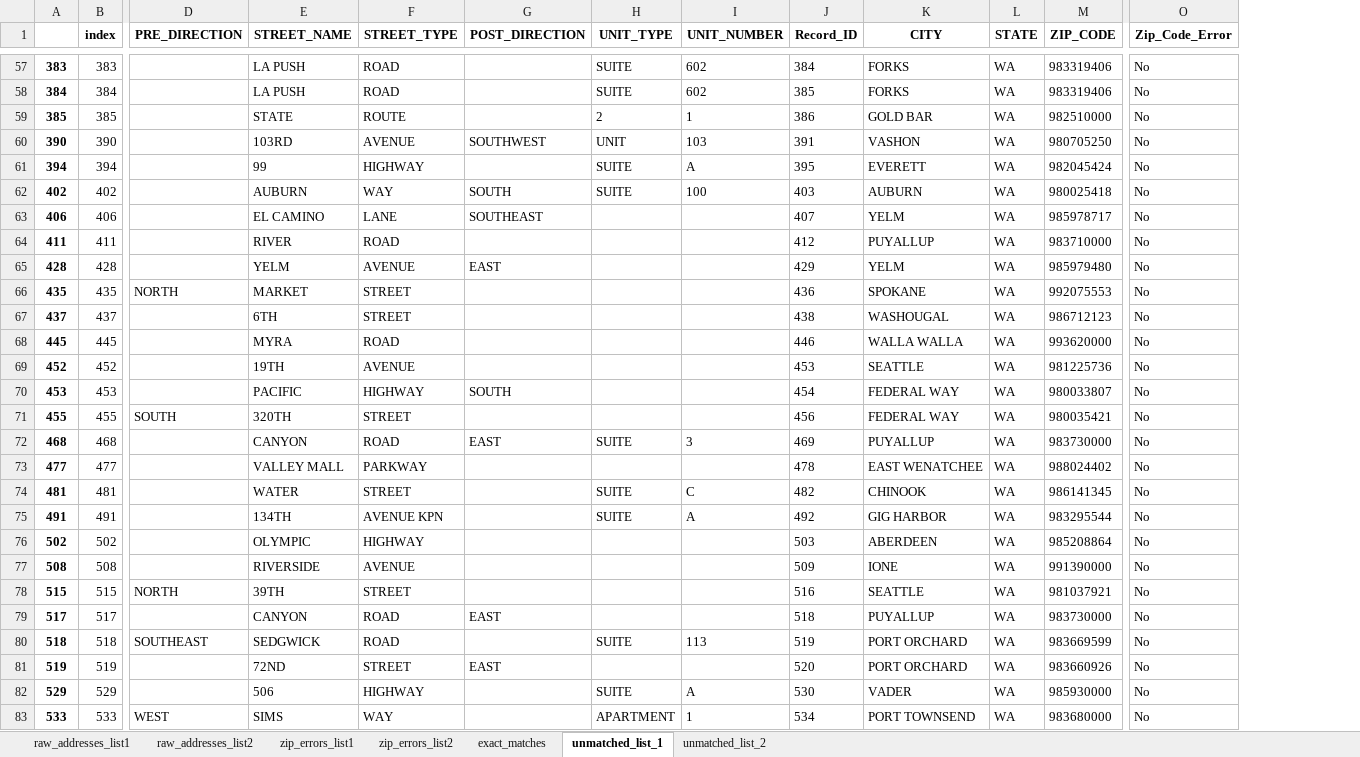
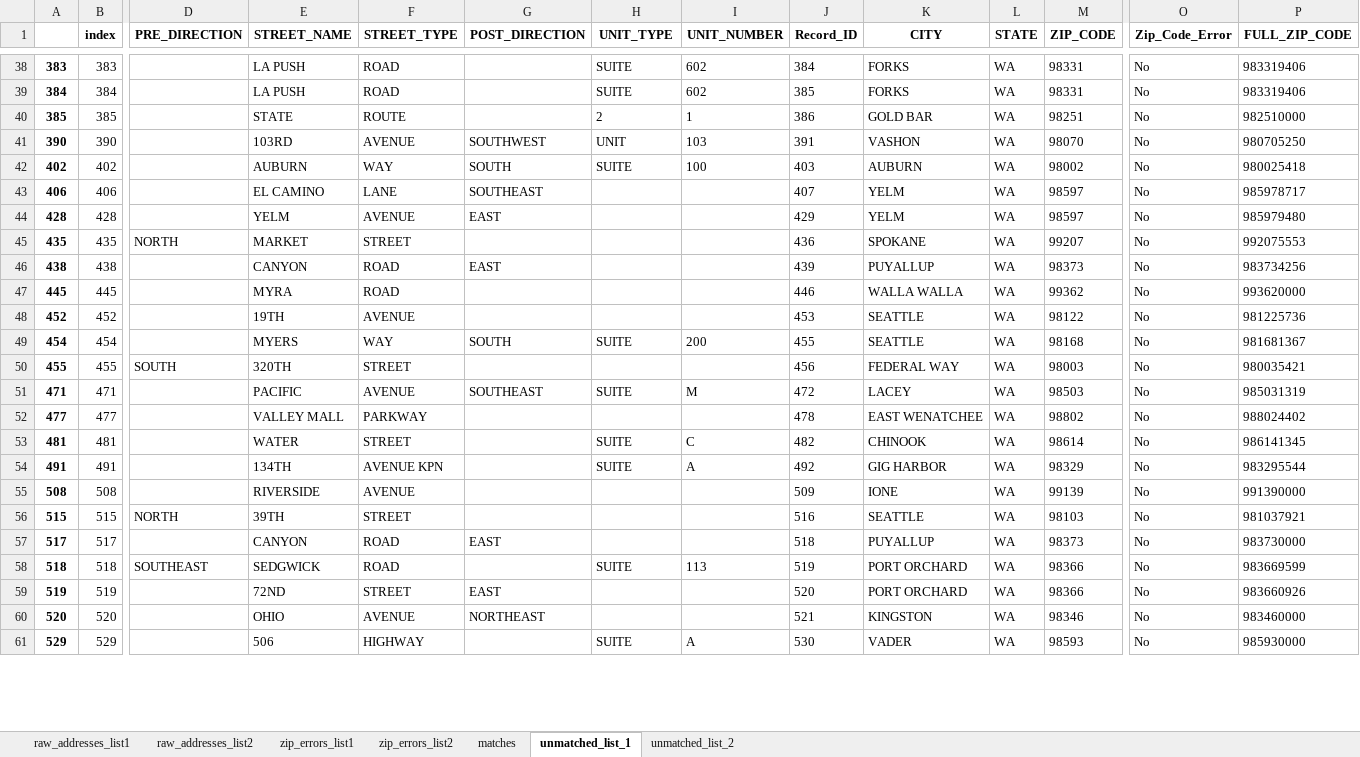
Before and after one commit to aberk104/CS410-Project, an Excel workbook: output/raw_to_matched_addresses.xlsx, sheet unmatched_list_1, drawn as a sheet; only a part is shown, gaps mark what is left out; values as stored, in another font and other column widths than the file's, no borders; removed rows and columns are numbered as before the commit, all else as after; rows hold the shown columns only; the diff covers the shown part only; the diff names each change by its address in the sheet, - before the commit and + after, or states it on an @@ line.

```diff
--- a/output/raw_to_matched_addresses.xlsx (sheet unmatched_list_1)
+++ b/output/raw_to_matched_addresses.xlsx (sheet unmatched_list_1)
-sheet tab: exact_matches
+sheet tab: matches
+column P (FULL_ZIP_CODE), rows 38-45: 983319406 | 983319406 | 982510000 | 980705250 | 980025418 | 985978717 | 985979480 | 992075553; rows 47-48: 993620000 | 981225736; row 50: 980035421; rows 52-59: 988024402 | 986141345 | 983295544 | 991390000 | 981037921 | 983730000 | 983669599 | 983660926; row 61: 985930000
-M38:M39 (ZIP_CODE): 983319406
+M38:M39 (ZIP_CODE): 98331
-M40 (ZIP_CODE): 982510000
+M40 (ZIP_CODE): 98251
-M41 (ZIP_CODE): 980705250
+M41 (ZIP_CODE): 98070
-row 61: 394 | 394 |  | 99 | HIGHWAY |  | SUITE | A | 395 | EVERETT | WA | 982045424 | No
-M42 (ZIP_CODE): 980025418
+M42 (ZIP_CODE): 98002
-M43 (ZIP_CODE): 985978717
+M43 (ZIP_CODE): 98597
-row 64: 411 | 411 |  | RIVER | ROAD |  |  |  | 412 | PUYALLUP | WA | 983710000 | No
-M44 (ZIP_CODE): 985979480
+M44 (ZIP_CODE): 98597
-M45 (ZIP_CODE): 992075553
+M45 (ZIP_CODE): 99207
-row 67: 437 | 437 |  | 6TH | STREET |  |  |  | 438 | WASHOUGAL | WA | 986712123 | No
+row 46: 438 | 438 |  | CANYON | ROAD | EAST |  |  | 439 | PUYALLUP | WA | 98373 | No | 983734256
-M47 (ZIP_CODE): 993620000
+M47 (ZIP_CODE): 99362
-M48 (ZIP_CODE): 981225736
+M48 (ZIP_CODE): 98122
-row 70: 453 | 453 |  | PACIFIC | HIGHWAY | SOUTH |  |  | 454 | FEDERAL WAY | WA | 980033807 | No
+row 49: 454 | 454 |  | MYERS | WAY | SOUTH | SUITE | 200 | 455 | SEATTLE | WA | 98168 | No | 981681367
-M50 (ZIP_CODE): 980035421
+M50 (ZIP_CODE): 98003
-row 72: 468 | 468 |  | CANYON | ROAD | EAST | SUITE | 3 | 469 | PUYALLUP | WA | 983730000 | No
+row 51: 471 | 471 |  | PACIFIC | AVENUE | SOUTHEAST | SUITE | M | 472 | LACEY | WA | 98503 | No | 985031319
-M52 (ZIP_CODE): 988024402
+M52 (ZIP_CODE): 98802
-M53 (ZIP_CODE): 986141345
+M53 (ZIP_CODE): 98614
-M54 (ZIP_CODE): 983295544
+M54 (ZIP_CODE): 98329
-row 76: 502 | 502 |  | OLYMPIC | HIGHWAY |  |  |  | 503 | ABERDEEN | WA | 985208864 | No
-M55 (ZIP_CODE): 991390000
+M55 (ZIP_CODE): 99139
-M56 (ZIP_CODE): 981037921
+M56 (ZIP_CODE): 98103
-M57 (ZIP_CODE): 983730000
+M57 (ZIP_CODE): 98373
-M58 (ZIP_CODE): 983669599
+M58 (ZIP_CODE): 98366
-M59 (ZIP_CODE): 983660926
+M59 (ZIP_CODE): 98366
+row 60: 520 | 520 |  | OHIO | AVENUE | NORTHEAST |  |  | 521 | KINGSTON | WA | 98346 | No | 983460000
-M61 (ZIP_CODE): 985930000
+M61 (ZIP_CODE): 98593
-row 83: 533 | 533 | WEST | SIMS | WAY |  | APARTMENT | 1 | 534 | PORT TOWNSEND | WA | 983680000 | No
```
Also changed, not shown: 2 added rows, 30 removed rows and 62 edited cells elsewhere in this sheet, sheet matches, sheet unmatched_list_2, output/modeled_matches_vs_ground_truths.xlsx, 4 other files.
